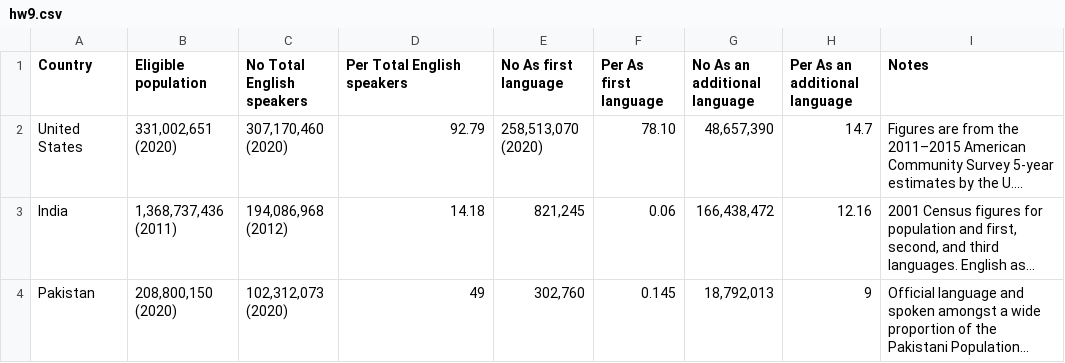
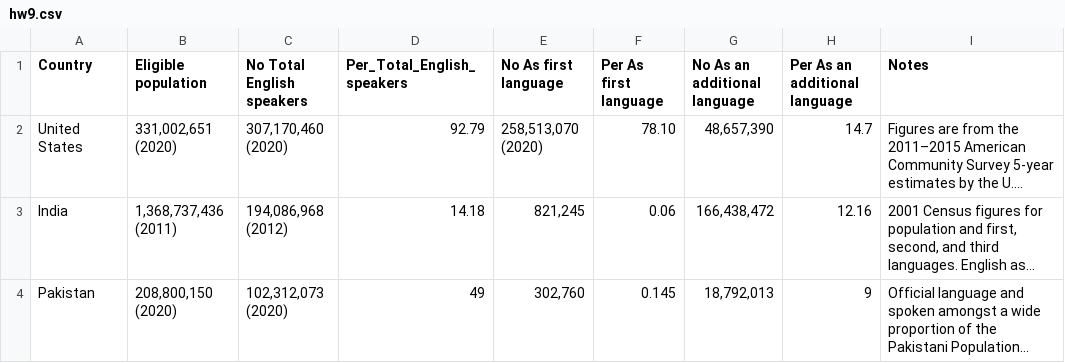
Before and after one commit to hngu0062/hw10, a CSV file: data/hw9.csv, drawn as a sheet; only a part is shown; long unchanged cells end in …; the diff names each change by its address in the sheet, - before the commit and + after, or states it on an @@ line.

Commit message:
Add files via upload

```diff
--- a/data/hw9.csv
+++ b/data/hw9.csv
-D1: Per Total English speakers
+D1: Per_Total_English_speakers
```
